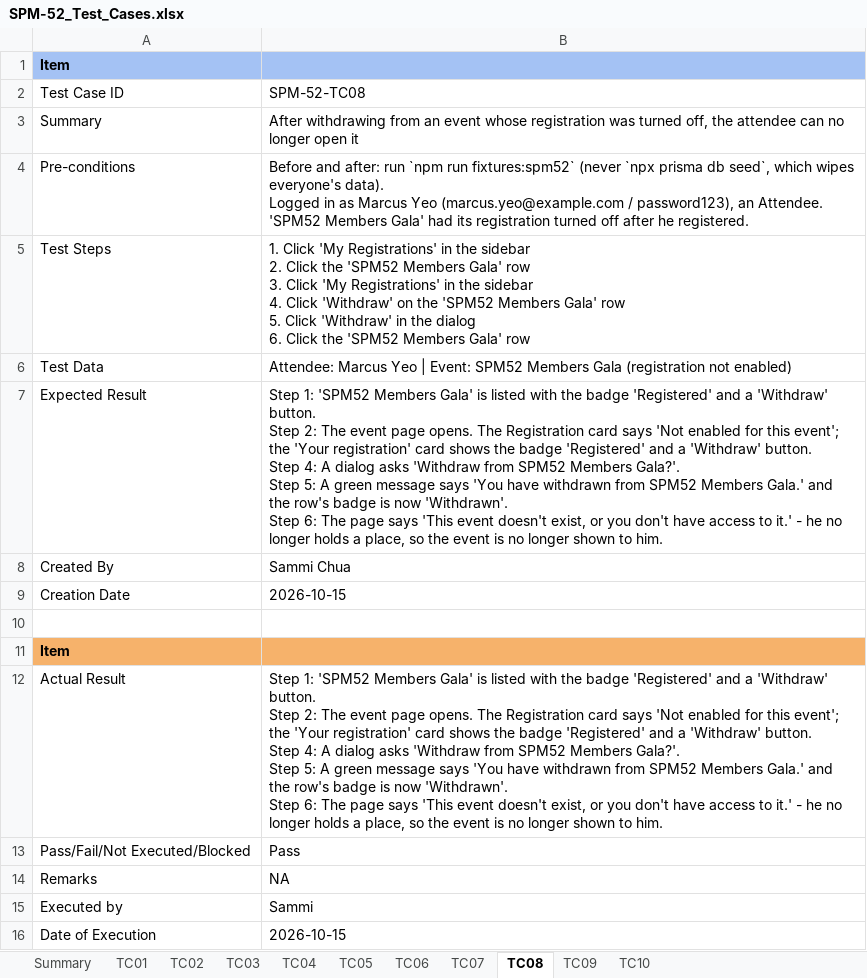
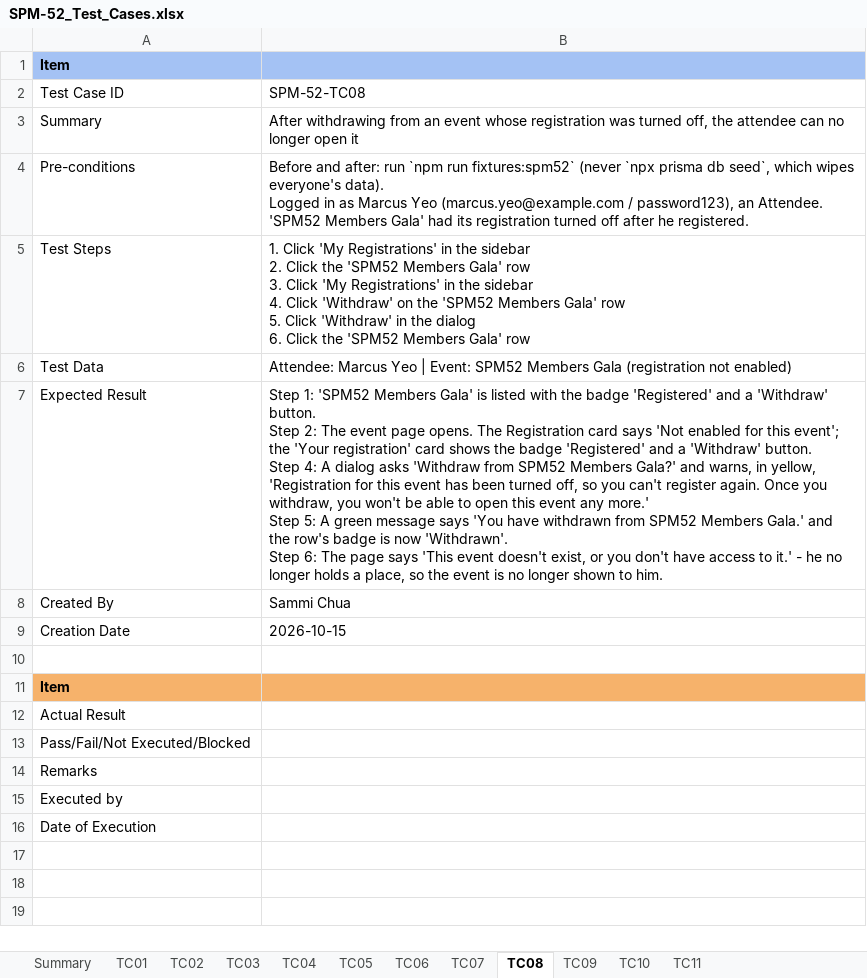
Before and after one commit to kchoongg/IS212, an Excel workbook: docs/test-cases/SPM-52_Test_Cases.xlsx, sheet TC08, drawn as a sheet; values as stored, in another font and other column widths than the file's, no borders; ↵ is a line break in a cell; the diff names each change by its address in the sheet, - before the commit and + after, or states it on an @@ line.

```diff
--- a/docs/test-cases/SPM-52_Test_Cases.xlsx (sheet TC08)
+++ b/docs/test-cases/SPM-52_Test_Cases.xlsx (sheet TC08)
+sheet tab: TC11
-B7: …SPM52 Members Gala?'. ↵ Step 5:…
+B7: …SPM52 Members Gala?' and warns, in yellow, 'Registration for this event has been turned off, so you can't register again. Once you withdraw, you won't be able to open this event any more.' ↵ Step 5:…
-B12: Step 1: 'SPM52 Members Gala' is listed with the badge 'Registered' and a 'Withdraw' button. ↵ Step 2: The event page opens. The Registration card says 'Not enabled for this event'; the 'Your registration' card shows the badge 'Registered' and a 'Withdraw' button. ↵ Step 4: A dialog asks 'Withdraw from SPM52 Members Gala?'. ↵ Step 5: A green message says 'You have withdrawn from SPM52 Members Gala.' and the row's badge is now 'Withdrawn'. ↵ Step 6: The page says 'This event doesn't exist, or you don't have access to it.' - he no longer holds a place, so the event is no longer shown to him.
+B12: (empty)
-B13: Pass
+B13: (empty)
-B14: NA
+B14: (empty)
-B15: Sammi
+B15: (empty)
-B16: 2026-10-15
+B16: (empty)
```
Also changed, not shown: sheet Summary, sheet TC09, sheet TC01, sheet TC03, sheet TC04, sheet TC07, 4 more sheets, 12 other files.
